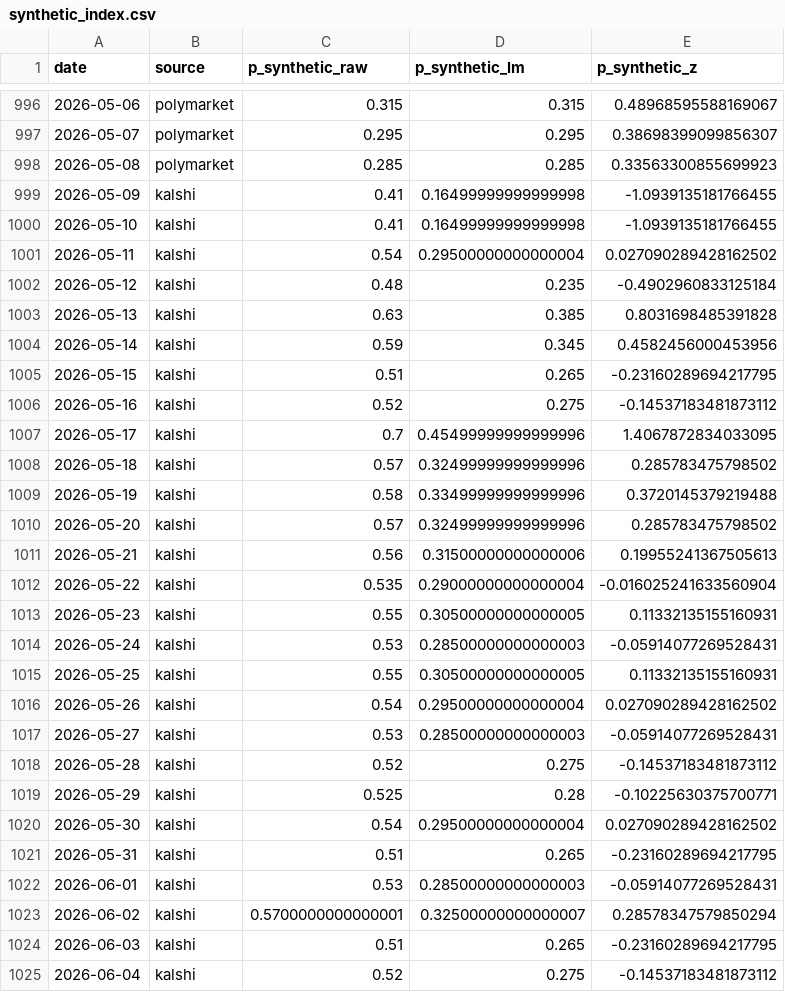
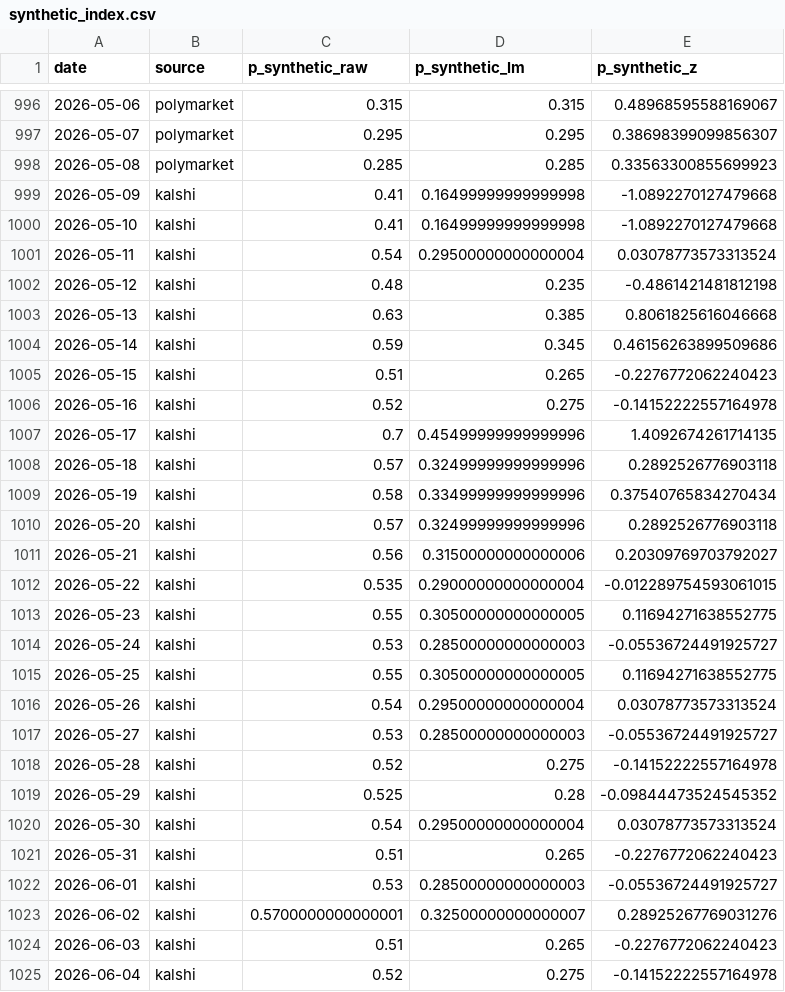
Before and after one commit to davidovaevgeshua-cloud/imoex-dashboard, a CSV file: data/synthetic_index.csv, drawn as a sheet; only a part is shown, gaps mark what is left out; the diff covers the shown part only.

```diff
--- a/data/synthetic_index.csv
+++ b/data/synthetic_index.csv
@@ -998,28 +998,28 @@ date,source,p_synthetic_raw,p_synthetic_lm,p_synthetic_z
 2026-05-08,polymarket,0.285,0.285,0.33563300855699923
-2026-05-09,kalshi,0.41,0.16499999999999998,-1.0939135181766455
-2026-05-10,kalshi,0.41,0.16499999999999998,-1.0939135181766455
-2026-05-11,kalshi,0.54,0.29500000000000004,0.027090289428162502
-2026-05-12,kalshi,0.48,0.235,-0.4902960833125184
-2026-05-13,kalshi,0.63,0.385,0.8031698485391828
-2026-05-14,kalshi,0.59,0.345,0.4582456000453956
-2026-05-15,kalshi,0.51,0.265,-0.23160289694217795
-2026-05-16,kalshi,0.52,0.275,-0.14537183481873112
-2026-05-17,kalshi,0.7,0.45499999999999996,1.4067872834033095
-2026-05-18,kalshi,0.57,0.32499999999999996,0.285783475798502
-2026-05-19,kalshi,0.58,0.33499999999999996,0.3720145379219488
-2026-05-20,kalshi,0.57,0.32499999999999996,0.285783475798502
-2026-05-21,kalshi,0.56,0.31500000000000006,0.19955241367505613
-2026-05-22,kalshi,0.535,0.29000000000000004,-0.016025241633560904
-2026-05-23,kalshi,0.55,0.30500000000000005,0.11332135155160931
-2026-05-24,kalshi,0.53,0.28500000000000003,-0.05914077269528431
-2026-05-25,kalshi,0.55,0.30500000000000005,0.11332135155160931
-2026-05-26,kalshi,0.54,0.29500000000000004,0.027090289428162502
-2026-05-27,kalshi,0.53,0.28500000000000003,-0.05914077269528431
-2026-05-28,kalshi,0.52,0.275,-0.14537183481873112
-2026-05-29,kalshi,0.525,0.28,-0.10225630375700771
-2026-05-30,kalshi,0.54,0.29500000000000004,0.027090289428162502
-2026-05-31,kalshi,0.51,0.265,-0.23160289694217795
-2026-06-01,kalshi,0.53,0.28500000000000003,-0.05914077269528431
-2026-06-02,kalshi,0.5700000000000001,0.32500000000000007,0.28578347579850294
-2026-06-03,kalshi,0.51,0.265,-0.23160289694217795
-2026-06-04,kalshi,0.52,0.275,-0.14537183481873112
+2026-05-09,kalshi,0.41,0.16499999999999998,-1.0892270127479668
+2026-05-10,kalshi,0.41,0.16499999999999998,-1.0892270127479668
+2026-05-11,kalshi,0.54,0.29500000000000004,0.03078773573313524
+2026-05-12,kalshi,0.48,0.235,-0.4861421481812198
+2026-05-13,kalshi,0.63,0.385,0.8061825616046668
+2026-05-14,kalshi,0.59,0.345,0.46156263899509686
+2026-05-15,kalshi,0.51,0.265,-0.2276772062240423
+2026-05-16,kalshi,0.52,0.275,-0.14152222557164978
+2026-05-17,kalshi,0.7,0.45499999999999996,1.4092674261714135
+2026-05-18,kalshi,0.57,0.32499999999999996,0.2892526776903118
+2026-05-19,kalshi,0.58,0.33499999999999996,0.37540765834270434
+2026-05-20,kalshi,0.57,0.32499999999999996,0.2892526776903118
+2026-05-21,kalshi,0.56,0.31500000000000006,0.20309769703792027
+2026-05-22,kalshi,0.535,0.29000000000000004,-0.012289754593061015
+2026-05-23,kalshi,0.55,0.30500000000000005,0.11694271638552775
+2026-05-24,kalshi,0.53,0.28500000000000003,-0.05536724491925727
+2026-05-25,kalshi,0.55,0.30500000000000005,0.11694271638552775
+2026-05-26,kalshi,0.54,0.29500000000000004,0.03078773573313524
+2026-05-27,kalshi,0.53,0.28500000000000003,-0.05536724491925727
+2026-05-28,kalshi,0.52,0.275,-0.14152222557164978
+2026-05-29,kalshi,0.525,0.28,-0.09844473524545352
+2026-05-30,kalshi,0.54,0.29500000000000004,0.03078773573313524
+2026-05-31,kalshi,0.51,0.265,-0.2276772062240423
+2026-06-01,kalshi,0.53,0.28500000000000003,-0.05536724491925727
+2026-06-02,kalshi,0.5700000000000001,0.32500000000000007,0.28925267769031276
+2026-06-03,kalshi,0.51,0.265,-0.2276772062240423
+2026-06-04,kalshi,0.52,0.275,-0.14152222557164978
```
Also changed, not shown: 1 added row and 112 edited cells elsewhere in this file, data/backtest_equity.csv, data/imoex_factors.csv, 23 other files.
